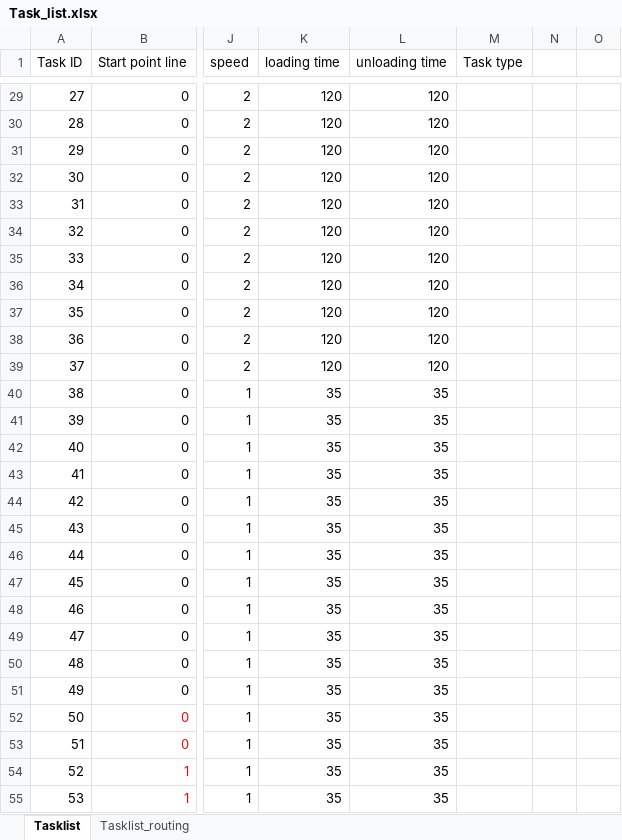
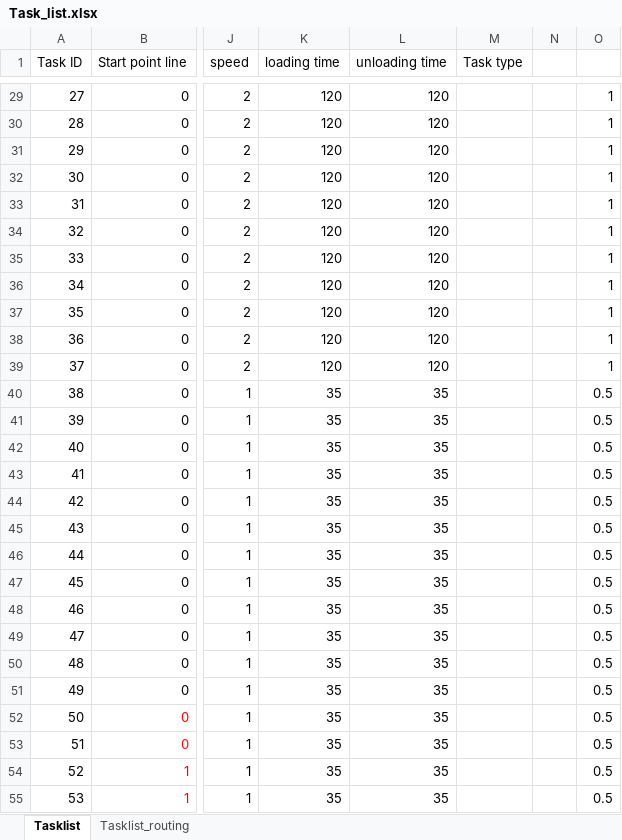
Before and after one commit to Rebecca-lee345/ACO_Example, an Excel workbook: Input data/Task_list.xlsx, sheet Tasklist, drawn as a sheet; only a part is shown, gaps mark what is left out; values as stored, in another font and other column widths than the file's, no borders; the diff covers the shown part only; the diff names each change by its address in the sheet, - before the commit and + after, or states it on an @@ line.

```diff
--- a/Input data/Task_list.xlsx (sheet Tasklist)
+++ b/Input data/Task_list.xlsx (sheet Tasklist)
-O29:O39: (empty)
+O29:O39: 1
-O40:O55: (empty)
+O40:O55: 0.5
```
Also changed, not shown: 113 edited cells elsewhere in this sheet, sheet Tasklist_routing, Input data/Visibility_graph.xlsx, 5 other files.
